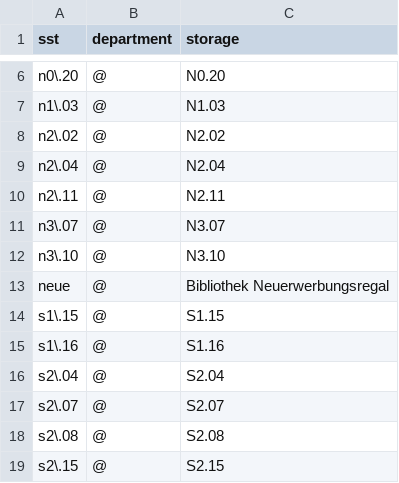
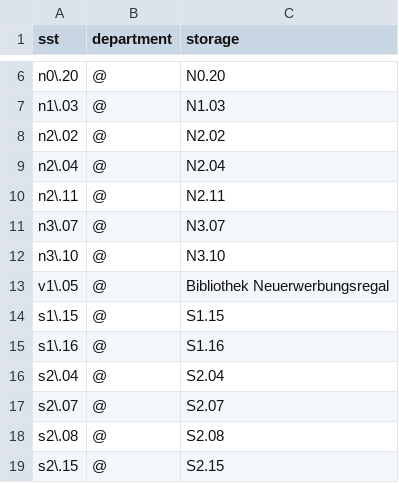
Before and after one commit to gbv/daia-config, a CSV file: sstmap/DE-Ma54.csv, drawn as a sheet; only a part is shown, gaps mark what is left out.

Commit message:
MPI Magdeburg: sst neue in v1.05 geaendert

```diff
--- a/sstmap/DE-Ma54.csv
+++ b/sstmap/DE-Ma54.csv
@@ -12,3 +12,3 @@ n3\.07,@,N3.07
 n3\.10,@,N3.10
-neue,@,Bibliothek Neuerwerbungsregal
+v1\.05,@,Bibliothek Neuerwerbungsregal
 s1\.15,@,S1.15
```
